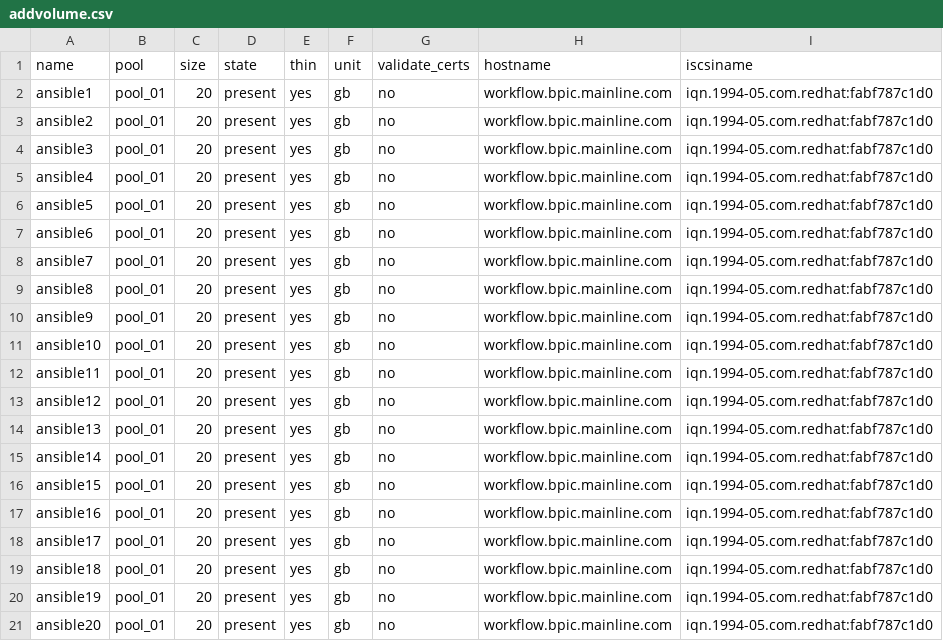
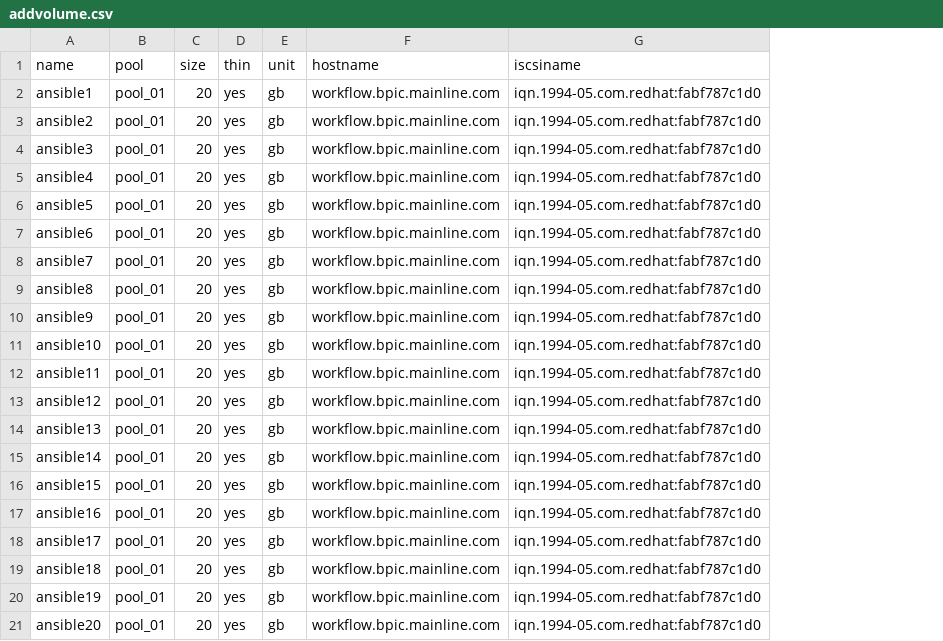
Before and after one commit to mainline-automation/flashsystem_management, a CSV file: vars/addvolume.csv, drawn as a sheet; the diff names each change by its address in the sheet, - before the commit and + after, or states it on an @@ line.

```diff
--- a/vars/addvolume.csv
+++ b/vars/addvolume.csv
-column D (state), rows 2-21: all present
-column G (validate_certs), rows 2-21: all no
```
Also changed, not shown: 1 other file.
